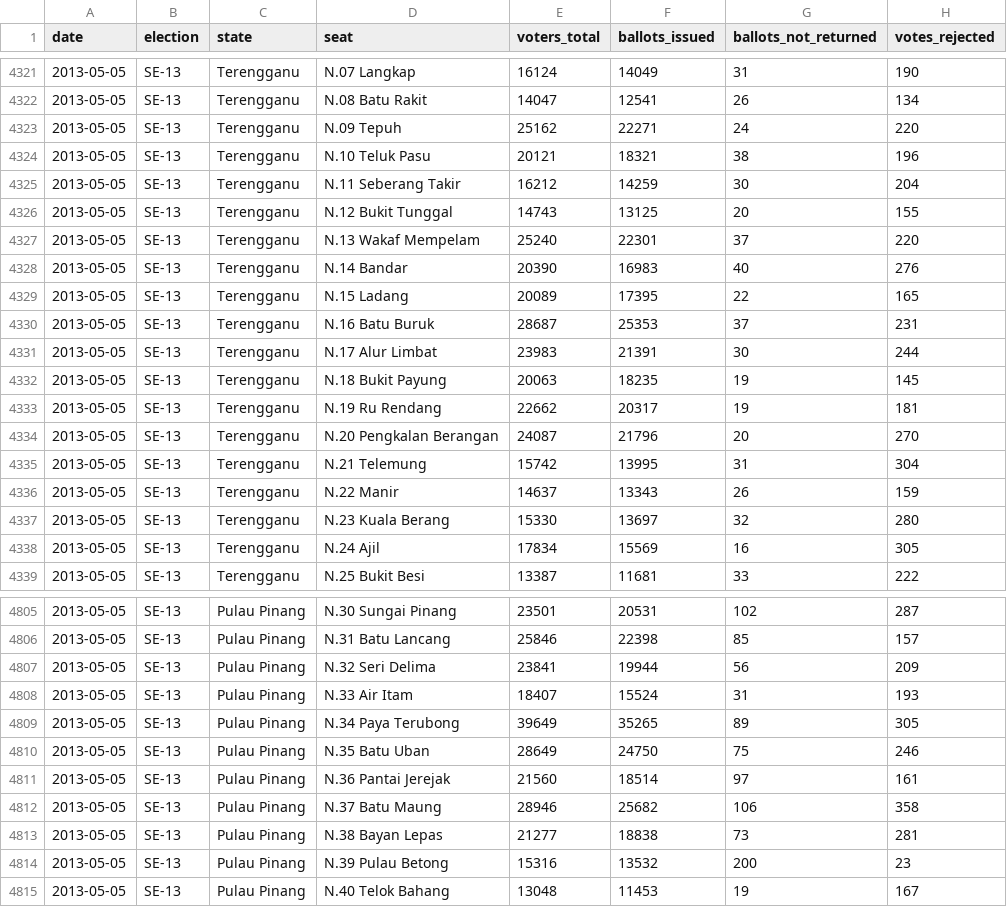
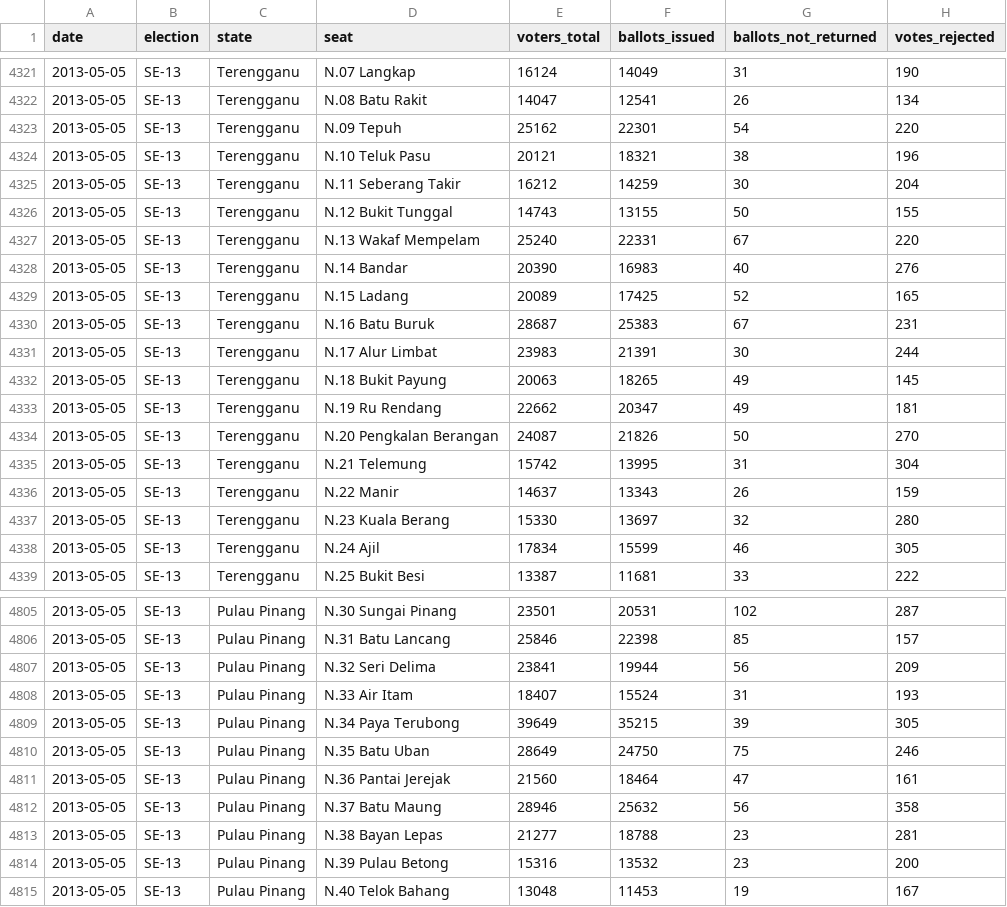
Before and after one commit to Thevesh/paper-meco-results, a CSV file: data/raw_stats.csv, drawn as a sheet; only a part is shown, gaps mark what is left out; the diff covers the shown part only.

```diff
--- a/data/raw_stats.csv
+++ b/data/raw_stats.csv
@@ -4322,14 +4322,14 @@ date,election,state,seat,voters_total,ballots_issued,ballots_not_returned,votes_
 2013-05-05,SE-13,Terengganu,N.08 Batu Rakit,14047,12541,26,134
-2013-05-05,SE-13,Terengganu,N.09 Tepuh,25162,22271,24,220
+2013-05-05,SE-13,Terengganu,N.09 Tepuh,25162,22301,54,220
 2013-05-05,SE-13,Terengganu,N.10 Teluk Pasu,20121,18321,38,196
 2013-05-05,SE-13,Terengganu,N.11 Seberang Takir,16212,14259,30,204
-2013-05-05,SE-13,Terengganu,N.12 Bukit Tunggal,14743,13125,20,155
-2013-05-05,SE-13,Terengganu,N.13 Wakaf Mempelam,25240,22301,37,220
+2013-05-05,SE-13,Terengganu,N.12 Bukit Tunggal,14743,13155,50,155
+2013-05-05,SE-13,Terengganu,N.13 Wakaf Mempelam,25240,22331,67,220
 2013-05-05,SE-13,Terengganu,N.14 Bandar,20390,16983,40,276
-2013-05-05,SE-13,Terengganu,N.15 Ladang,20089,17395,22,165
-2013-05-05,SE-13,Terengganu,N.16 Batu Buruk,28687,25353,37,231
+2013-05-05,SE-13,Terengganu,N.15 Ladang,20089,17425,52,165
+2013-05-05,SE-13,Terengganu,N.16 Batu Buruk,28687,25383,67,231
 2013-05-05,SE-13,Terengganu,N.17 Alur Limbat,23983,21391,30,244
-2013-05-05,SE-13,Terengganu,N.18 Bukit Payung,20063,18235,19,145
-2013-05-05,SE-13,Terengganu,N.19 Ru Rendang,22662,20317,19,181
-2013-05-05,SE-13,Terengganu,N.20 Pengkalan Berangan,24087,21796,20,270
+2013-05-05,SE-13,Terengganu,N.18 Bukit Payung,20063,18265,49,145
+2013-05-05,SE-13,Terengganu,N.19 Ru Rendang,22662,20347,49,181
+2013-05-05,SE-13,Terengganu,N.20 Pengkalan Berangan,24087,21826,50,270
 2013-05-05,SE-13,Terengganu,N.21 Telemung,15742,13995,31,304
@@ -4337,3 +4337,3 @@ date,election,state,seat,voters_total,ballots_issued,ballots_not_returned,votes_
 2013-05-05,SE-13,Terengganu,N.23 Kuala Berang,15330,13697,32,280
-2013-05-05,SE-13,Terengganu,N.24 Ajil,17834,15569,16,305
+2013-05-05,SE-13,Terengganu,N.24 Ajil,17834,15599,46,305
 2013-05-05,SE-13,Terengganu,N.25 Bukit Besi,13387,11681,33,222
@@ -4808,8 +4808,8 @@ date,election,state,seat,voters_total,ballots_issued,ballots_not_returned,votes_
 2013-05-05,SE-13,Pulau Pinang,N.33 Air Itam,18407,15524,31,193
-2013-05-05,SE-13,Pulau Pinang,N.34 Paya Terubong,39649,35265,89,305
+2013-05-05,SE-13,Pulau Pinang,N.34 Paya Terubong,39649,35215,39,305
 2013-05-05,SE-13,Pulau Pinang,N.35 Batu Uban,28649,24750,75,246
-2013-05-05,SE-13,Pulau Pinang,N.36 Pantai Jerejak,21560,18514,97,161
-2013-05-05,SE-13,Pulau Pinang,N.37 Batu Maung,28946,25682,106,358
-2013-05-05,SE-13,Pulau Pinang,N.38 Bayan Lepas,21277,18838,73,281
-2013-05-05,SE-13,Pulau Pinang,N.39 Pulau Betong,15316,13532,200,23
+2013-05-05,SE-13,Pulau Pinang,N.36 Pantai Jerejak,21560,18464,47,161
+2013-05-05,SE-13,Pulau Pinang,N.37 Batu Maung,28946,25632,56,358
+2013-05-05,SE-13,Pulau Pinang,N.38 Bayan Lepas,21277,18788,23,281
+2013-05-05,SE-13,Pulau Pinang,N.39 Pulau Betong,15316,13532,23,200
 2013-05-05,SE-13,Pulau Pinang,N.40 Telok Bahang,13048,11453,19,167
```
Also changed, not shown: 70 edited cells elsewhere in this file, 6 other files.
